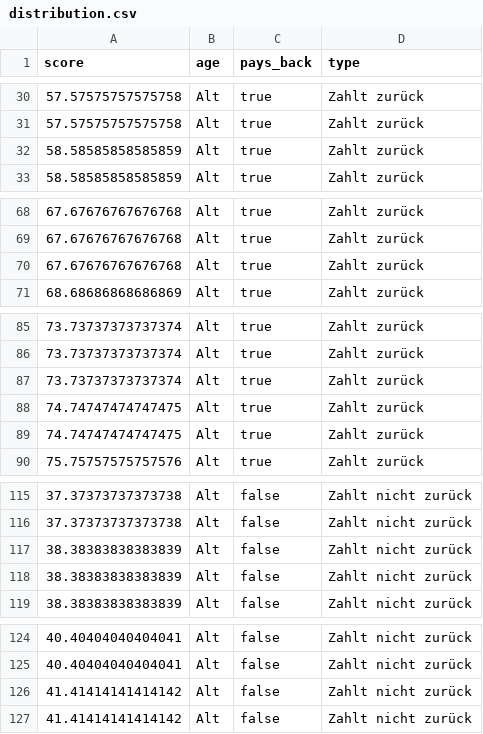
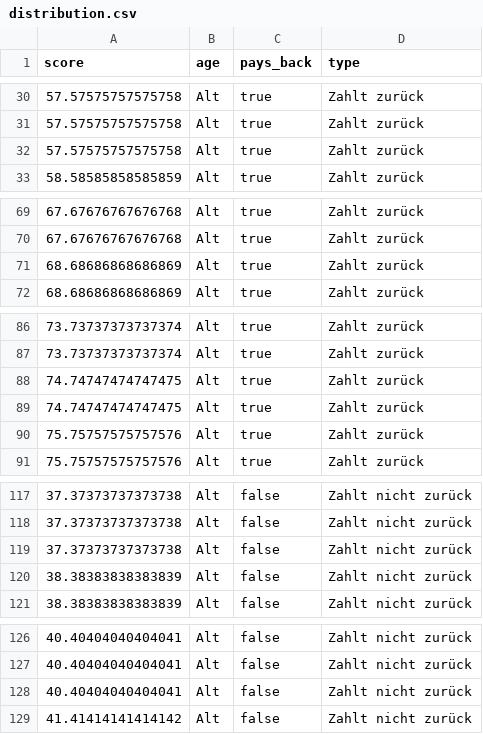
Before and after one commit to thomascamminady/fairness_im_maschinellen_lernen_observableframework, a CSV file: src/data/user/distribution.csv, drawn as a sheet; only a part is shown, gaps mark what is left out; the diff covers the shown part only.

```diff
--- a/src/data/user/distribution.csv
+++ b/src/data/user/distribution.csv
@@ -31,3 +31,3 @@ score,age,pays_back,type
 57.57575757575758,Alt,true,Zahlt zurück
-58.58585858585859,Alt,true,Zahlt zurück
+57.57575757575758,Alt,true,Zahlt zurück
 58.58585858585859,Alt,true,Zahlt zurück
@@ -69,3 +70,3 @@ score,age,pays_back,type
 67.67676767676768,Alt,true,Zahlt zurück
-67.67676767676768,Alt,true,Zahlt zurück
+68.68686868686869,Alt,true,Zahlt zurück
 68.68686868686869,Alt,true,Zahlt zurück
@@ -86,5 +87,5 @@ score,age,pays_back,type
 73.73737373737374,Alt,true,Zahlt zurück
-73.73737373737374,Alt,true,Zahlt zurück
 74.74747474747475,Alt,true,Zahlt zurück
 74.74747474747475,Alt,true,Zahlt zurück
+75.75757575757576,Alt,true,Zahlt zurück
 75.75757575757576,Alt,true,Zahlt zurück
@@ -116,3 +118,3 @@ score,age,pays_back,type
 37.37373737373738,Alt,false,Zahlt nicht zurück
-38.38383838383839,Alt,false,Zahlt nicht zurück
+37.37373737373738,Alt,false,Zahlt nicht zurück
 38.38383838383839,Alt,false,Zahlt nicht zurück
@@ -125,3 +127,3 @@ score,age,pays_back,type
 40.40404040404041,Alt,false,Zahlt nicht zurück
-41.41414141414142,Alt,false,Zahlt nicht zurück
+40.40404040404041,Alt,false,Zahlt nicht zurück
 41.41414141414142,Alt,false,Zahlt nicht zurück
```
Also changed, not shown: 14 added rows, 6 removed rows and 1 edited cell elsewhere in this file, 7 other files.
